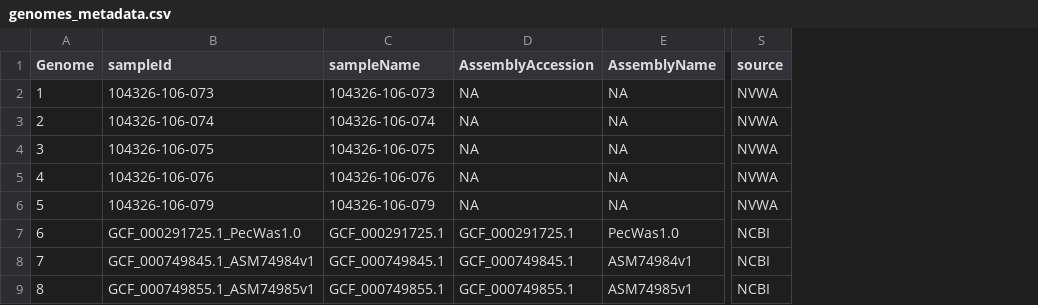
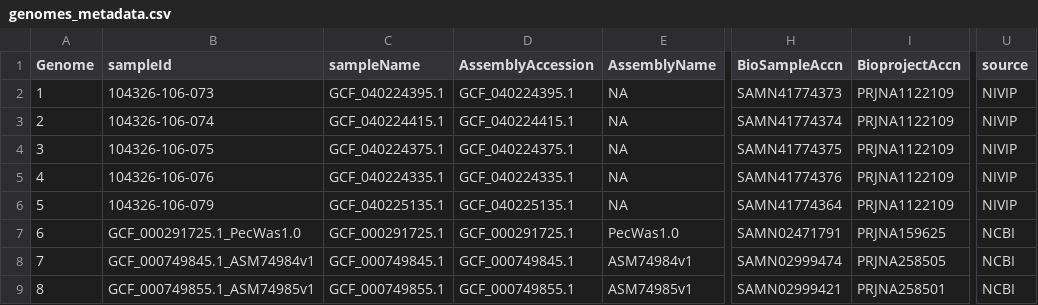
Before and after one commit to lakhanp1/Pectobacterium_pangenome, a CSV file: data/pangenomes/pectobacterium.ts/genomes_metadata.csv, drawn as a sheet; only a part is shown, gaps mark what is left out; addresses are those after the commit; the diff names each change by its address in the sheet, - before the commit and + after, or states it on an @@ line.

Commit message:
inlude BioProject and BioSample in metadata

```diff
--- a/data/pangenomes/pectobacterium.ts/genomes_metadata.csv
+++ b/data/pangenomes/pectobacterium.ts/genomes_metadata.csv
+column H (BioSampleAccn), rows 2-9: SAMN41774373 | SAMN41774374 | SAMN41774375 | SAMN41774376 | SAMN41774364 | SAMN02471791 | SAMN02999474 | SAMN02999421
+column I (BioprojectAccn), rows 2-9: PRJNA1122109 | PRJNA1122109 | PRJNA1122109 | PRJNA1122109 | PRJNA1122109 | PRJNA159625 | PRJNA258505 | PRJNA258501
-C2 (sampleName): 104326-106-073
+C2 (sampleName): GCF_040224395.1
-D2 (AssemblyAccession): NA
+D2 (AssemblyAccession): GCF_040224395.1
-U2:U6 (source): NVWA
+U2:U6 (source): NIVIP
-C3 (sampleName): 104326-106-074
+C3 (sampleName): GCF_040224415.1
-D3 (AssemblyAccession): NA
+D3 (AssemblyAccession): GCF_040224415.1
-C4 (sampleName): 104326-106-075
+C4 (sampleName): GCF_040224375.1
-D4 (AssemblyAccession): NA
+D4 (AssemblyAccession): GCF_040224375.1
-C5 (sampleName): 104326-106-076
+C5 (sampleName): GCF_040224335.1
-D5 (AssemblyAccession): NA
+D5 (AssemblyAccession): GCF_040224335.1
-C6 (sampleName): 104326-106-079
+C6 (sampleName): GCF_040225135.1
-D6 (AssemblyAccession): NA
+D6 (AssemblyAccession): GCF_040225135.1
```
Also changed, not shown: 6 other files.
